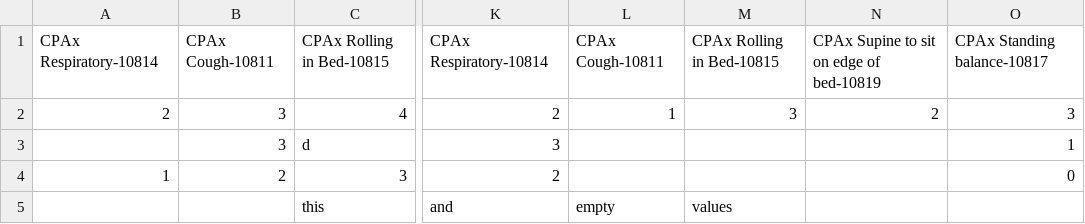
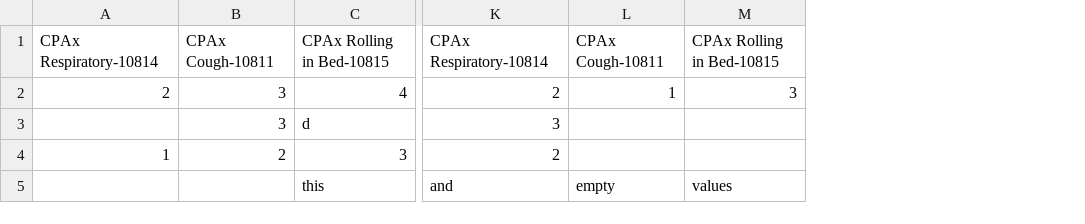
Before and after one commit to luckychan12/COMP3000-ICU-Data-Visualisation, a CSV file: SampleDataFiles/testing data many vars missing values.csv, drawn as a sheet; only a part is shown, gaps mark what is left out; the diff names each change by its address in the sheet, - before the commit and + after, or states it on an @@ line.

```diff
--- a/SampleDataFiles/testing data many vars missing values.csv
+++ b/SampleDataFiles/testing data many vars missing values.csv
-column N, rows 1-2: CPAx Supine to sit on edge of bed-10819 | 2
-column O, rows 1-4: CPAx Standing balance-10817 | 3 | 1 | 0
```
Also changed, not shown: 16 other files.
